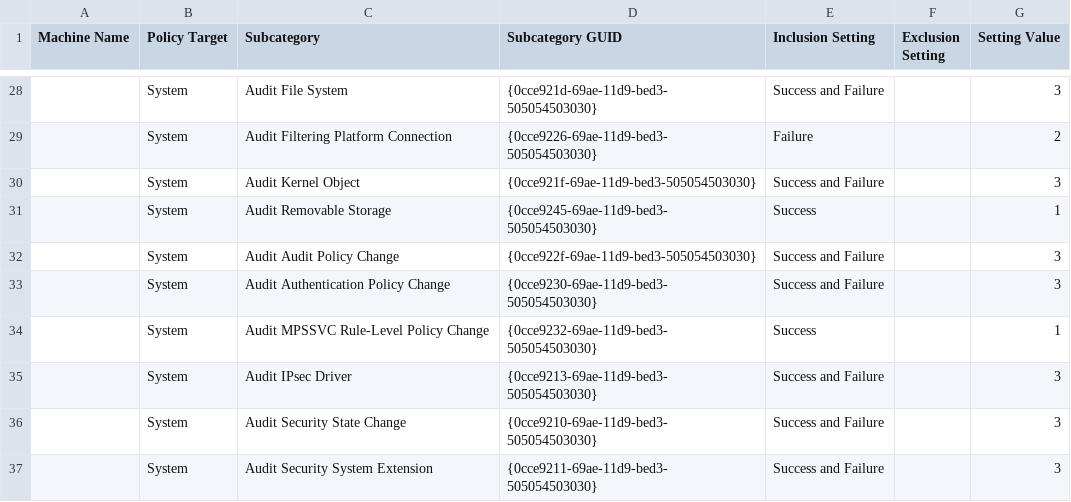
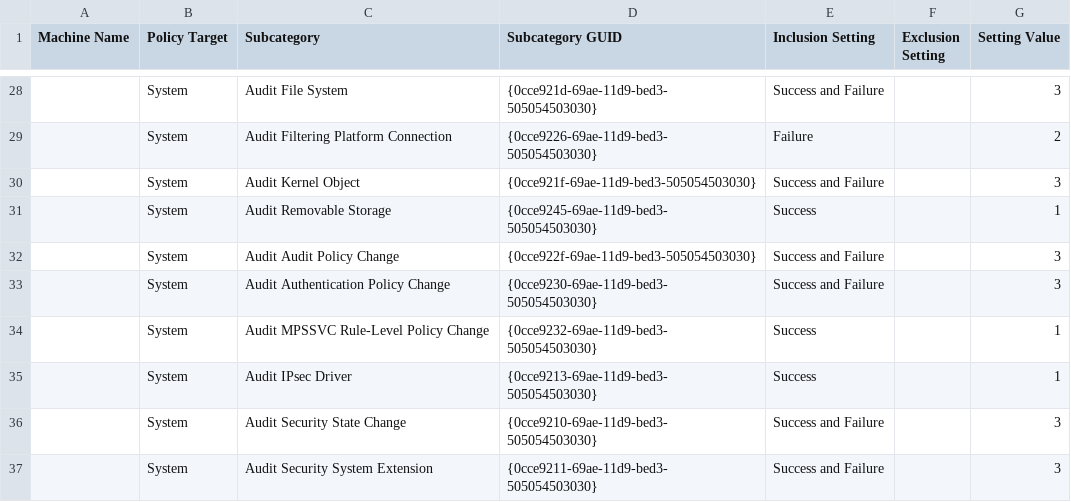
Before and after one commit to clong/DetectionLab, a CSV file: Vagrant/resources/GPO/Domain_Controllers_Enhanced_Auditing_Policy/{5CCBF08F-6806-4F18-BF5E-AF470F4A6EA3}/DomainSysvol/GPO/Machine/microsoft/windows nt/Audit/audit.csv (was Vagrant/resources/GPO/Domain_Controllers_Enhanced_Auditing_Policy/{3F2B9314-2D8F-452F-91CE-F9F13B04BA2C}/DomainSysvol/GPO/Machine/microsoft/windows nt/Audit/audit.csv), drawn as a sheet; only a part is shown, gaps mark what is left out.

Commit message:
Re-create DC Auditing GPO. Update ThreatHunting Splunk App.

```diff
--- a/Vagrant/resources/GPO/Domain_Controllers_Enhanced_Auditing_Policy/{3F2B9314-2D8F-452F-91CE-F9F13B04BA2C}/DomainSysvol/GPO/Machine/microsoft/windows nt/Audit/audit.csv
+++ b/Vagrant/resources/GPO/Domain_Controllers_Enhanced_Auditing_Policy/{5CCBF08F-6806-4F18-BF5E-AF470F4A6EA3}/DomainSysvol/GPO/Machine/microsoft/windows nt/Audit/audit.csv
@@ -34,3 +34,3 @@ Machine Name,Policy Target,Subcategory,Subcategory GUID,Inclusion Setting,Exclus
 ,System,Audit MPSSVC Rule-Level Policy Change,{0cce9232-69ae-11d9-bed3-505054503030},Success,,1
-,System,Audit IPsec Driver,{0cce9213-69ae-11d9-bed3-505054503030},Success and Failure,,3
+,System,Audit IPsec Driver,{0cce9213-69ae-11d9-bed3-505054503030},Success,,1
 ,System,Audit Security State Change,{0cce9210-69ae-11d9-bed3-505054503030},Success and Failure,,3
```
Also changed, not shown: 18 other files.
